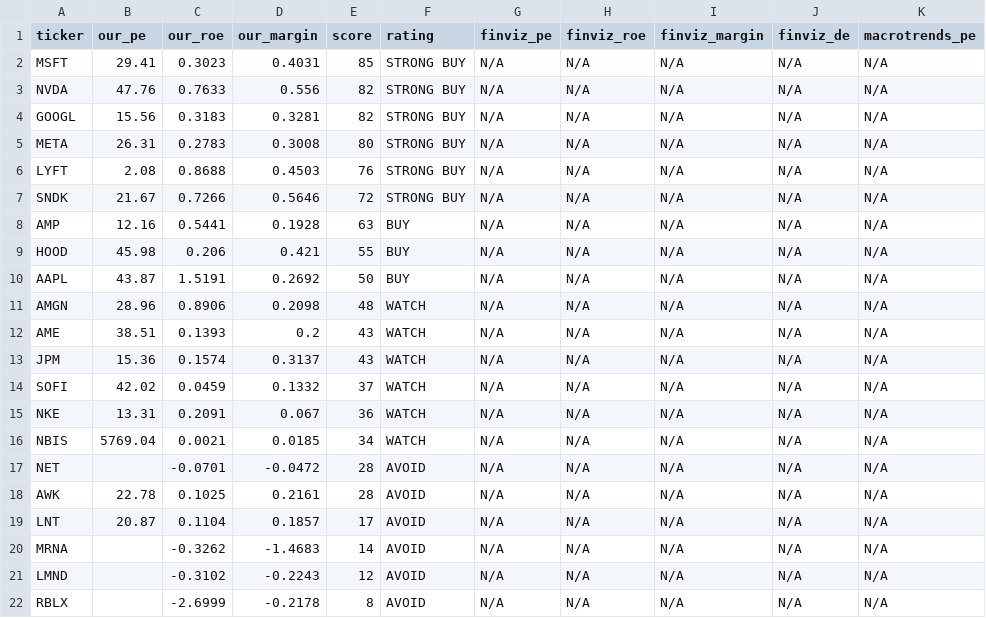
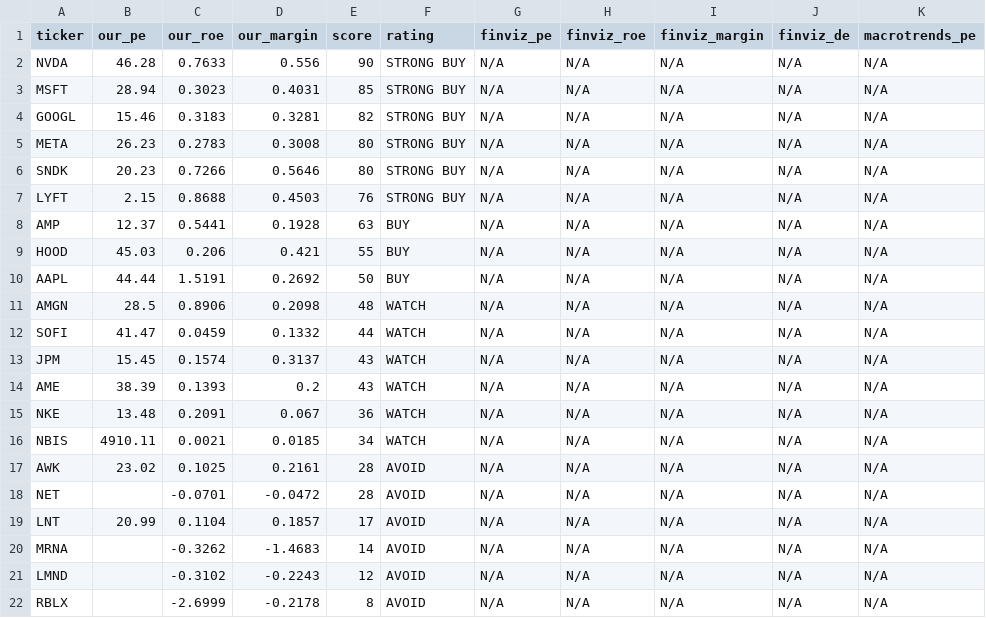
Before and after one commit to leafy-joyce-t/stock-tracker, a CSV file: data/comparison.csv, drawn as a sheet.

```diff
--- a/data/comparison.csv
+++ b/data/comparison.csv
@@ -1,20 +1,20 @@
 ticker,our_pe,our_roe,our_margin,score,rating,finviz_pe,finviz_roe,finviz_margin,finviz_de,macrotrends_pe
-MSFT,29.41,0.3023,0.4031,85,STRONG BUY,N/A,N/A,N/A,N/A,N/A
-NVDA,47.76,0.7633,0.556,82,STRONG BUY,N/A,N/A,N/A,N/A,N/A
-GOOGL,15.56,0.3183,0.3281,82,STRONG BUY,N/A,N/A,N/A,N/A,N/A
-META,26.31,0.2783,0.3008,80,STRONG BUY,N/A,N/A,N/A,N/A,N/A
-LYFT,2.08,0.8688,0.4503,76,STRONG BUY,N/A,N/A,N/A,N/A,N/A
-SNDK,21.67,0.7266,0.5646,72,STRONG BUY,N/A,N/A,N/A,N/A,N/A
-AMP,12.16,0.5441,0.1928,63,BUY,N/A,N/A,N/A,N/A,N/A
-HOOD,45.98,0.206,0.421,55,BUY,N/A,N/A,N/A,N/A,N/A
-AAPL,43.87,1.5191,0.2692,50,BUY,N/A,N/A,N/A,N/A,N/A
-AMGN,28.96,0.8906,0.2098,48,WATCH,N/A,N/A,N/A,N/A,N/A
-AME,38.51,0.1393,0.2,43,WATCH,N/A,N/A,N/A,N/A,N/A
-JPM,15.36,0.1574,0.3137,43,WATCH,N/A,N/A,N/A,N/A,N/A
-SOFI,42.02,0.0459,0.1332,37,WATCH,N/A,N/A,N/A,N/A,N/A
-NKE,13.31,0.2091,0.067,36,WATCH,N/A,N/A,N/A,N/A,N/A
-NBIS,5769.04,0.0021,0.0185,34,WATCH,N/A,N/A,N/A,N/A,N/A
+NVDA,46.28,0.7633,0.556,90,STRONG BUY,N/A,N/A,N/A,N/A,N/A
+MSFT,28.94,0.3023,0.4031,85,STRONG BUY,N/A,N/A,N/A,N/A,N/A
+GOOGL,15.46,0.3183,0.3281,82,STRONG BUY,N/A,N/A,N/A,N/A,N/A
+META,26.23,0.2783,0.3008,80,STRONG BUY,N/A,N/A,N/A,N/A,N/A
+SNDK,20.23,0.7266,0.5646,80,STRONG BUY,N/A,N/A,N/A,N/A,N/A
+LYFT,2.15,0.8688,0.4503,76,STRONG BUY,N/A,N/A,N/A,N/A,N/A
+AMP,12.37,0.5441,0.1928,63,BUY,N/A,N/A,N/A,N/A,N/A
+HOOD,45.03,0.206,0.421,55,BUY,N/A,N/A,N/A,N/A,N/A
+AAPL,44.44,1.5191,0.2692,50,BUY,N/A,N/A,N/A,N/A,N/A
+AMGN,28.5,0.8906,0.2098,48,WATCH,N/A,N/A,N/A,N/A,N/A
+SOFI,41.47,0.0459,0.1332,44,WATCH,N/A,N/A,N/A,N/A,N/A
+JPM,15.45,0.1574,0.3137,43,WATCH,N/A,N/A,N/A,N/A,N/A
+AME,38.39,0.1393,0.2,43,WATCH,N/A,N/A,N/A,N/A,N/A
+NKE,13.48,0.2091,0.067,36,WATCH,N/A,N/A,N/A,N/A,N/A
+NBIS,4910.11,0.0021,0.0185,34,WATCH,N/A,N/A,N/A,N/A,N/A
+AWK,23.02,0.1025,0.2161,28,AVOID,N/A,N/A,N/A,N/A,N/A
 NET,,-0.0701,-0.0472,28,AVOID,N/A,N/A,N/A,N/A,N/A
-AWK,22.78,0.1025,0.2161,28,AVOID,N/A,N/A,N/A,N/A,N/A
-LNT,20.87,0.1104,0.1857,17,AVOID,N/A,N/A,N/A,N/A,N/A
+LNT,20.99,0.1104,0.1857,17,AVOID,N/A,N/A,N/A,N/A,N/A
 MRNA,,-0.3262,-1.4683,14,AVOID,N/A,N/A,N/A,N/A,N/A
```
Also changed, not shown: data/calculated_ratios.csv, data/risk_signals.csv, 23 other files.
